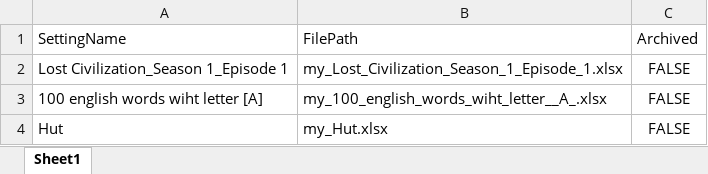
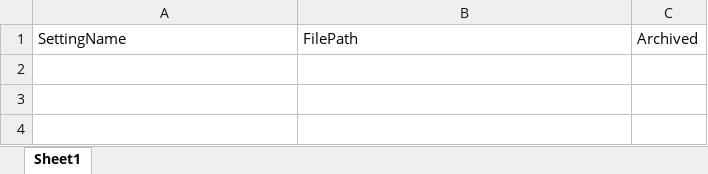
Before and after one commit to MaetthuK/Translator_Excel, an Excel workbook: settings_index.xlsx, sheet Sheet1, drawn as a sheet; values as stored, in another font and other column widths than the file's, no borders; the diff names each change by its address in the sheet, - before the commit and + after, or states it on an @@ line.

```diff
--- a/settings_index.xlsx (sheet Sheet1)
+++ b/settings_index.xlsx (sheet Sheet1)
-row 2: Lost Civilization_Season 1_Episode 1 | my_Lost_Civilization_Season_1_Episode_1.xlsx | FALSE
-row 3: 100 english words wiht letter [A] | my_100_english_words_wiht_letter__A_.xlsx | FALSE
-row 4: Hut | my_Hut.xlsx | FALSE
```
Also changed, not shown: my_querys.xlsx, 30 other files.
